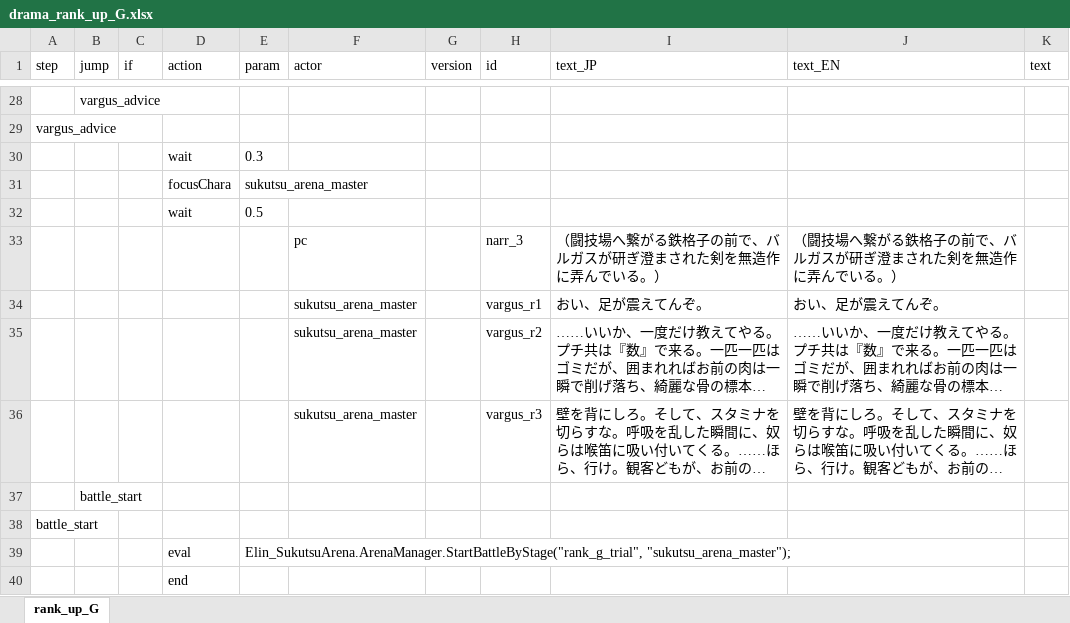
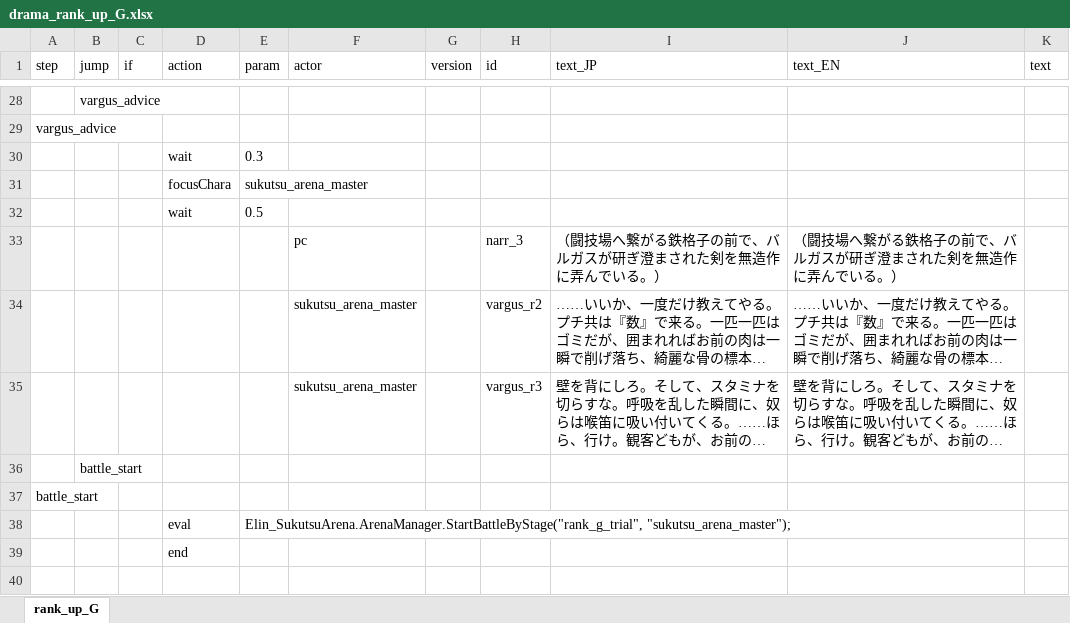
Before and after one commit to chitsii/ElinMod, an Excel workbook: Elin_SukutsuArena/LangMod/JP/Dialog/Drama/drama_rank_up_G.xlsx, sheet rank_up_G, drawn as a sheet; only a part is shown, gaps mark what is left out; long unchanged cells end in …; values as stored, in another font and other column widths than the file's, no borders; the diff names each change by its address in the sheet, - before the commit and + after, or states it on an @@ line.

```diff
--- a/Elin_SukutsuArena/LangMod/JP/Dialog/Drama/drama_rank_up_G.xlsx (sheet rank_up_G)
+++ b/Elin_SukutsuArena/LangMod/JP/Dialog/Drama/drama_rank_up_G.xlsx (sheet rank_up_G)
-row 34:  |  |  |  |  | sukutsu_arena_master |  | vargus_r1 | おい、足が震えてんぞ。 | おい、足が震えてんぞ。
```
Also changed, not shown: Elin_SukutsuArena/LangMod/JP/Dialog/Drama/drama_rank_up_F.xlsx, Elin_SukutsuArena/LangMod/JP/Dialog/Drama/drama_sukutsu_arena_master.xlsx, 42 other files.
